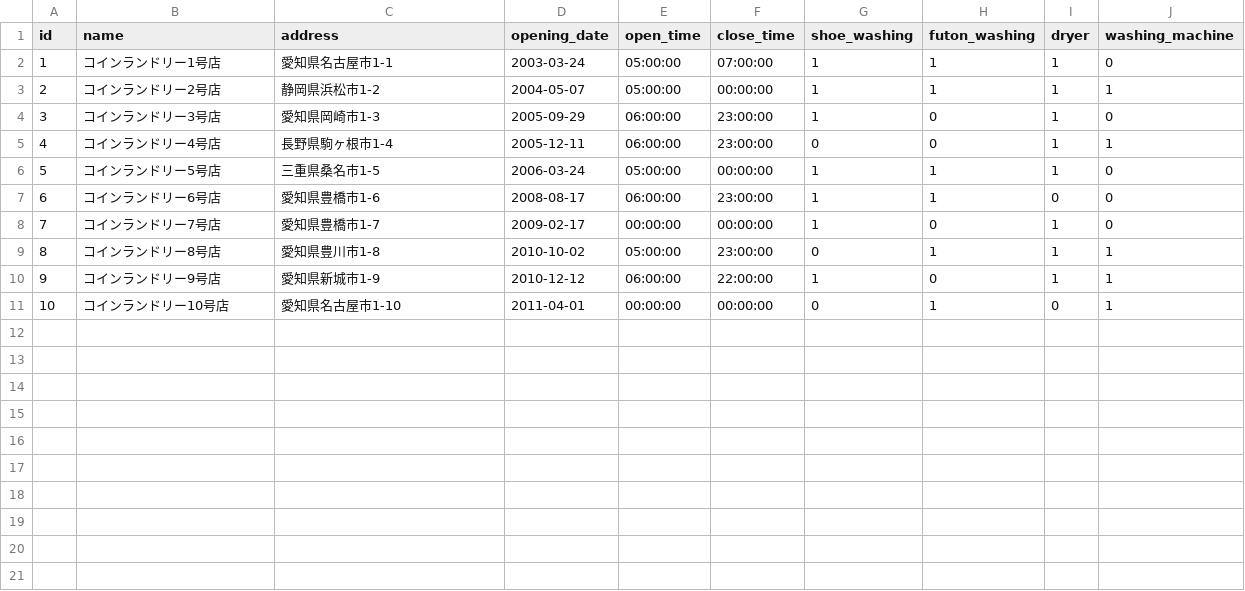
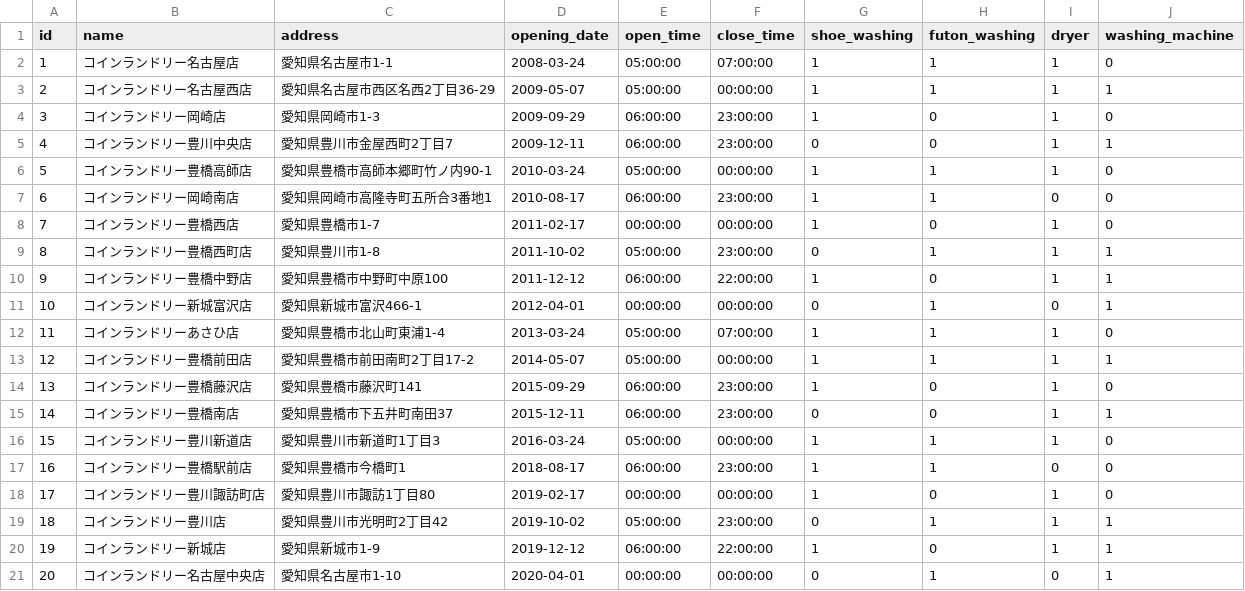
Before and after one commit to sayaka-takeuchi/search_laundry, a CSV file: db/store.csv, drawn as a sheet; addresses are those after the commit; the diff names each change by its address in the sheet, - before the commit and + after, or states it on an @@ line.

```diff
--- a/db/store.csv
+++ b/db/store.csv
-B2 (name): コインランドリー1号店
+B2 (name): コインランドリー名古屋店
-D2 (opening_date): 2003-03-24
+D2 (opening_date): 2008-03-24
-B3 (name): コインランドリー2号店
+B3 (name): コインランドリー名古屋西店
-C3 (address): 静岡県浜松市1-2
+C3 (address): 愛知県名古屋市西区名西2丁目36-29
-D3 (opening_date): 2004-05-07
+D3 (opening_date): 2009-05-07
-B4 (name): コインランドリー3号店
+B4 (name): コインランドリー岡崎店
-D4 (opening_date): 2005-09-29
+D4 (opening_date): 2009-09-29
-B5 (name): コインランドリー4号店
+B5 (name): コインランドリー豊川中央店
-C5 (address): 長野県駒ヶ根市1-4
+C5 (address): 愛知県豊川市金屋西町2丁目7
-D5 (opening_date): 2005-12-11
+D5 (opening_date): 2009-12-11
-B6 (name): コインランドリー5号店
+B6 (name): コインランドリー豊橋高師店
-C6 (address): 三重県桑名市1-5
+C6 (address): 愛知県豊橋市高師本郷町竹ノ内90-1
-D6 (opening_date): 2006-03-24
+D6 (opening_date): 2010-03-24
-B7 (name): コインランドリー6号店
+B7 (name): コインランドリー岡崎南店
-C7 (address): 愛知県豊橋市1-6
+C7 (address): 愛知県岡崎市高隆寺町五所合3番地1
-D7 (opening_date): 2008-08-17
+D7 (opening_date): 2010-08-17
-B8 (name): コインランドリー7号店
+B8 (name): コインランドリー豊橋西店
-D8 (opening_date): 2009-02-17
+D8 (opening_date): 2011-02-17
-B9 (name): コインランドリー8号店
+B9 (name): コインランドリー豊橋西町店
-D9 (opening_date): 2010-10-02
+D9 (opening_date): 2011-10-02
+row 10: 9 | コインランドリー豊橋中野店 | 愛知県豊橋市中野町中原100 | 2011-12-12 | 06:00:00 | 22:00:00 | 1 | 0 | 1 | 1
+row 11: 10 | コインランドリー新城富沢店 | 愛知県新城市富沢466-1 | 2012-04-01 | 00:00:00 | 00:00:00 | 0 | 1 | 0 | 1
+row 12: 11 | コインランドリーあさひ店 | 愛知県豊橋市北山町東浦1-4 | 2013-03-24 | 05:00:00 | 07:00:00 | 1 | 1 | 1 | 0
+row 13: 12 | コインランドリー豊橋前田店 | 愛知県豊橋市前田南町2丁目17-2 | 2014-05-07 | 05:00:00 | 00:00:00 | 1 | 1 | 1 | 1
+row 14: 13 | コインランドリー豊橋藤沢店 | 愛知県豊橋市藤沢町141 | 2015-09-29 | 06:00:00 | 23:00:00 | 1 | 0 | 1 | 0
+row 15: 14 | コインランドリー豊橋南店 | 愛知県豊橋市下五井町南田37 | 2015-12-11 | 06:00:00 | 23:00:00 | 0 | 0 | 1 | 1
+row 16: 15 | コインランドリー豊川新道店 | 愛知県豊川市新道町1丁目3 | 2016-03-24 | 05:00:00 | 00:00:00 | 1 | 1 | 1 | 0
+row 17: 16 | コインランドリー豊橋駅前店 | 愛知県豊橋市今橋町1 | 2018-08-17 | 06:00:00 | 23:00:00 | 1 | 1 | 0 | 0
+row 18: 17 | コインランドリー豊川諏訪町店 | 愛知県豊川市諏訪1丁目80 | 2019-02-17 | 00:00:00 | 00:00:00 | 1 | 0 | 1 | 0
+row 19: 18 | コインランドリー豊川店 | 愛知県豊川市光明町2丁目42 | 2019-10-02 | 05:00:00 | 23:00:00 | 0 | 1 | 1 | 1
@@ column A (id) renumbered from row 20 down @@
-B20 (name): コインランドリー9号店
+B20 (name): コインランドリー新城店
-D20 (opening_date): 2010-12-12
+D20 (opening_date): 2019-12-12
-B21 (name): コインランドリー10号店
+B21 (name): コインランドリー名古屋中央店
-D21 (opening_date): 2011-04-01
+D21 (opening_date): 2020-04-01
```
Also changed, not shown: 11 other files.
